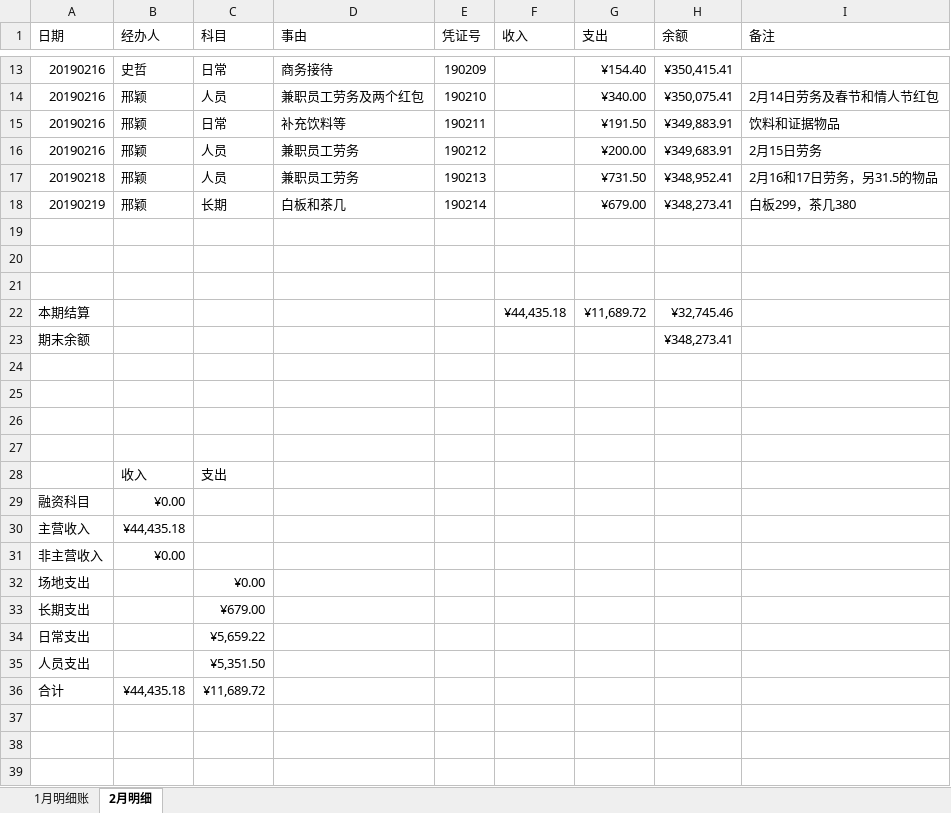
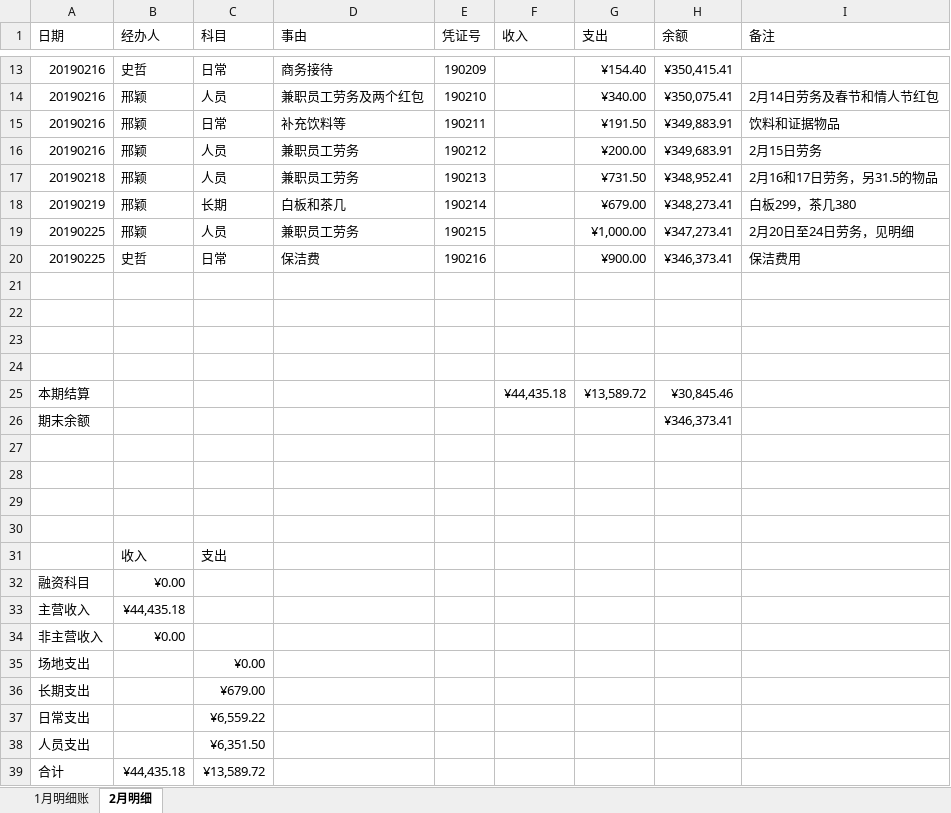
Before and after one commit to laa6202/work_doc, an Excel workbook: 21D项目/03财务资料/01账本/推理馆明细账2019.xlsx, sheet 2月明细, drawn as a sheet; only a part is shown, gaps mark what is left out; values as stored, in another font and other column widths than the file's, no borders; addresses are those after the commit; the diff names each change by its address in the sheet, - before the commit and + after, or states it on an @@ line.

```diff
--- a/21D项目/03财务资料/01账本/推理馆明细账2019.xlsx (sheet 2月明细)
+++ b/21D项目/03财务资料/01账本/推理馆明细账2019.xlsx (sheet 2月明细)
+row 19: 20190225 | 邢颖 | 人员 | 兼职员工劳务 | 190215 |  | ¥1,000.00 | ¥347,273.41 | 2月20日至24日劳务，见明细
+row 20: 20190225 | 史哲 | 日常 | 保洁费 | 190216 |  | ¥900.00 | ¥346,373.41 | 保洁费用
+row 24: (empty)
-G25 (支出): ¥11,689.72
+G25 (支出): ¥13,589.72
-H25 (余额): ¥32,745.46
+H25 (余额): ¥30,845.46
-H26 (余额): ¥348,273.41
+H26 (余额): ¥346,373.41
-C37 (科目): ¥5,659.22
+C37 (科目): ¥6,559.22
-C38 (科目): ¥5,351.50
+C38 (科目): ¥6,351.50
-C39 (科目): ¥11,689.72
+C39 (科目): ¥13,589.72
```
Also changed, not shown: formulas that keep their value, 9 other files.
